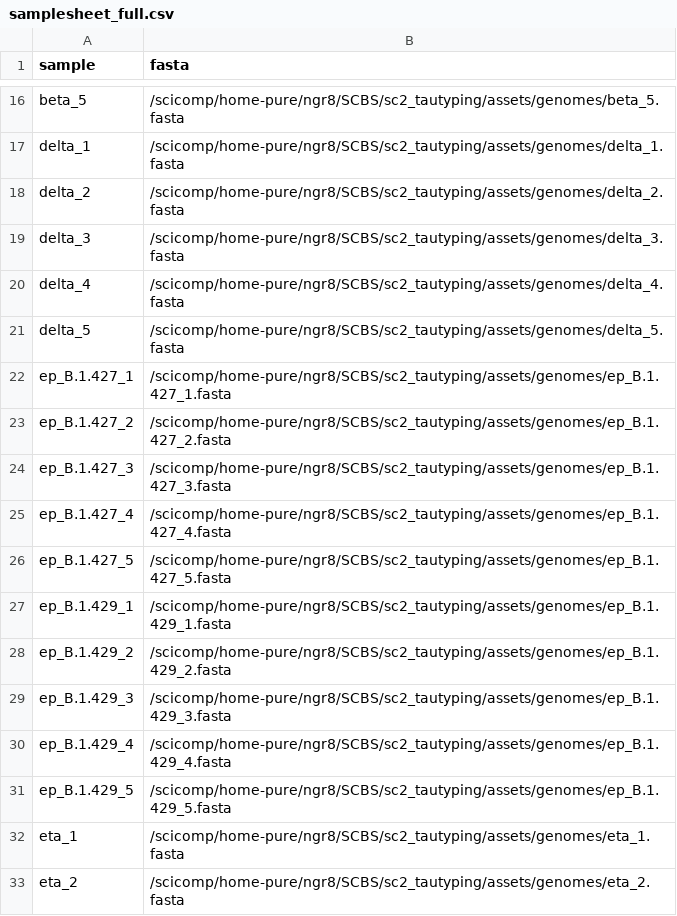
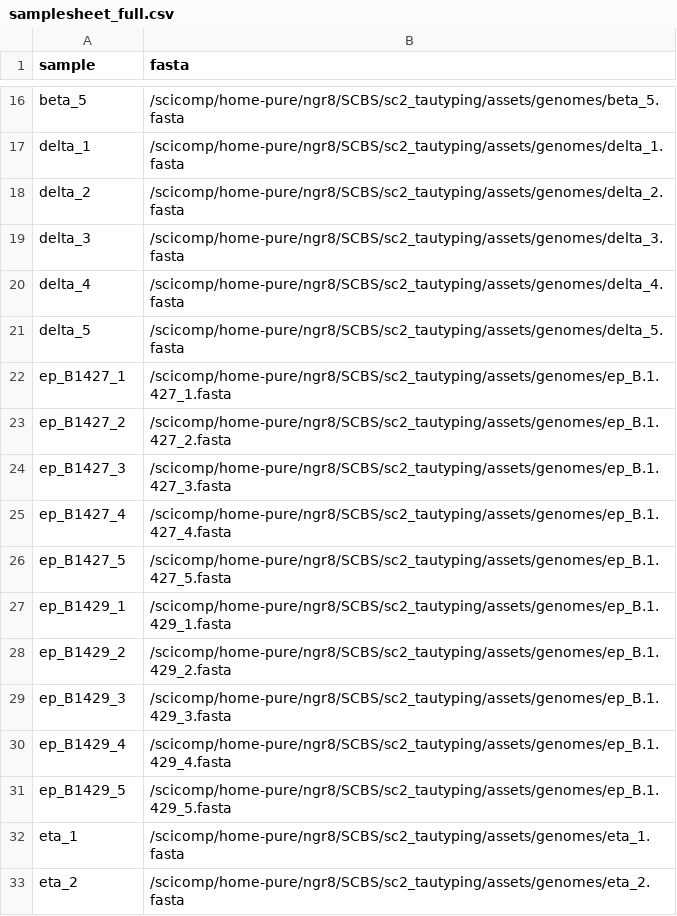
Before and after one commit to hseabolt/tautyping, a CSV file: assets/samplesheet_full.csv, drawn as a sheet; only a part is shown, gaps mark what is left out; the diff covers the shown part only.

```diff
--- a/assets/samplesheet_full.csv
+++ b/assets/samplesheet_full.csv
@@ -21,12 +21,12 @@ delta_4,/scicomp/home-pure/ngr8/SCBS/sc2_tautyping/assets/genomes/delta_4.fasta
 delta_5,/scicomp/home-pure/ngr8/SCBS/sc2_tautyping/assets/genomes/delta_5.fasta
-ep_B.1.427_1,/scicomp/home-pure/ngr8/SCBS/sc2_tautyping/assets/genomes/ep_B.1.427_1.fasta
-ep_B.1.427_2,/scicomp/home-pure/ngr8/SCBS/sc2_tautyping/assets/genomes/ep_B.1.427_2.fasta
-ep_B.1.427_3,/scicomp/home-pure/ngr8/SCBS/sc2_tautyping/assets/genomes/ep_B.1.427_3.fasta
-ep_B.1.427_4,/scicomp/home-pure/ngr8/SCBS/sc2_tautyping/assets/genomes/ep_B.1.427_4.fasta
-ep_B.1.427_5,/scicomp/home-pure/ngr8/SCBS/sc2_tautyping/assets/genomes/ep_B.1.427_5.fasta
-ep_B.1.429_1,/scicomp/home-pure/ngr8/SCBS/sc2_tautyping/assets/genomes/ep_B.1.429_1.fasta
-ep_B.1.429_2,/scicomp/home-pure/ngr8/SCBS/sc2_tautyping/assets/genomes/ep_B.1.429_2.fasta
-ep_B.1.429_3,/scicomp/home-pure/ngr8/SCBS/sc2_tautyping/assets/genomes/ep_B.1.429_3.fasta
-ep_B.1.429_4,/scicomp/home-pure/ngr8/SCBS/sc2_tautyping/assets/genomes/ep_B.1.429_4.fasta
-ep_B.1.429_5,/scicomp/home-pure/ngr8/SCBS/sc2_tautyping/assets/genomes/ep_B.1.429_5.fasta
+ep_B1427_1,/scicomp/home-pure/ngr8/SCBS/sc2_tautyping/assets/genomes/ep_B.1.427_1.fasta
+ep_B1427_2,/scicomp/home-pure/ngr8/SCBS/sc2_tautyping/assets/genomes/ep_B.1.427_2.fasta
+ep_B1427_3,/scicomp/home-pure/ngr8/SCBS/sc2_tautyping/assets/genomes/ep_B.1.427_3.fasta
+ep_B1427_4,/scicomp/home-pure/ngr8/SCBS/sc2_tautyping/assets/genomes/ep_B.1.427_4.fasta
+ep_B1427_5,/scicomp/home-pure/ngr8/SCBS/sc2_tautyping/assets/genomes/ep_B.1.427_5.fasta
+ep_B1429_1,/scicomp/home-pure/ngr8/SCBS/sc2_tautyping/assets/genomes/ep_B.1.429_1.fasta
+ep_B1429_2,/scicomp/home-pure/ngr8/SCBS/sc2_tautyping/assets/genomes/ep_B.1.429_2.fasta
+ep_B1429_3,/scicomp/home-pure/ngr8/SCBS/sc2_tautyping/assets/genomes/ep_B.1.429_3.fasta
+ep_B1429_4,/scicomp/home-pure/ngr8/SCBS/sc2_tautyping/assets/genomes/ep_B.1.429_4.fasta
+ep_B1429_5,/scicomp/home-pure/ngr8/SCBS/sc2_tautyping/assets/genomes/ep_B.1.429_5.fasta
 eta_1,/scicomp/home-pure/ngr8/SCBS/sc2_tautyping/assets/genomes/eta_1.fasta
```
Also changed, not shown: 50 edited cells elsewhere in this file, 20 other files.
